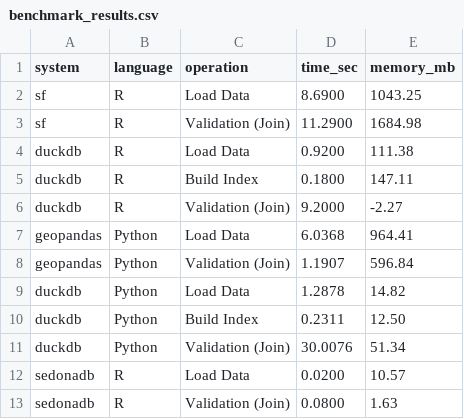
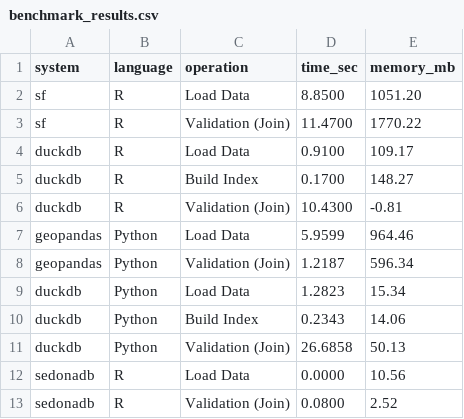
Before and after one commit to ar-puuk/ar-puuk.github.io, a CSV file: slides/spatial-benchmark/_results/benchmark_results.csv, drawn as a sheet.

```diff
--- a/slides/spatial-benchmark/_results/benchmark_results.csv
+++ b/slides/spatial-benchmark/_results/benchmark_results.csv
@@ -1,13 +1,13 @@
 system,language,operation,time_sec,memory_mb
-sf,R,Load Data,8.6900,1043.25
-sf,R,Validation (Join),11.2900,1684.98
-duckdb,R,Load Data,0.9200,111.38
-duckdb,R,Build Index,0.1800,147.11
-duckdb,R,Validation (Join),9.2000,-2.27
-geopandas,Python,Load Data,6.0368,964.41
-geopandas,Python,Validation (Join),1.1907,596.84
-duckdb,Python,Load Data,1.2878,14.82
-duckdb,Python,Build Index,0.2311,12.50
-duckdb,Python,Validation (Join),30.0076,51.34
-sedonadb,R,Load Data,0.0200,10.57
-sedonadb,R,Validation (Join),0.0800,1.63
+sf,R,Load Data,8.8500,1051.20
+sf,R,Validation (Join),11.4700,1770.22
+duckdb,R,Load Data,0.9100,109.17
+duckdb,R,Build Index,0.1700,148.27
+duckdb,R,Validation (Join),10.4300,-0.81
+geopandas,Python,Load Data,5.9599,964.46
+geopandas,Python,Validation (Join),1.2187,596.34
+duckdb,Python,Load Data,1.2823,15.34
+duckdb,Python,Build Index,0.2343,14.06
+duckdb,Python,Validation (Join),26.6858,50.13
+sedonadb,R,Load Data,0.0000,10.56
+sedonadb,R,Validation (Join),0.0800,2.52
```
Also changed, not shown: slides/spatial-benchmark/_results/validation_stats.csv, 3 other files.
